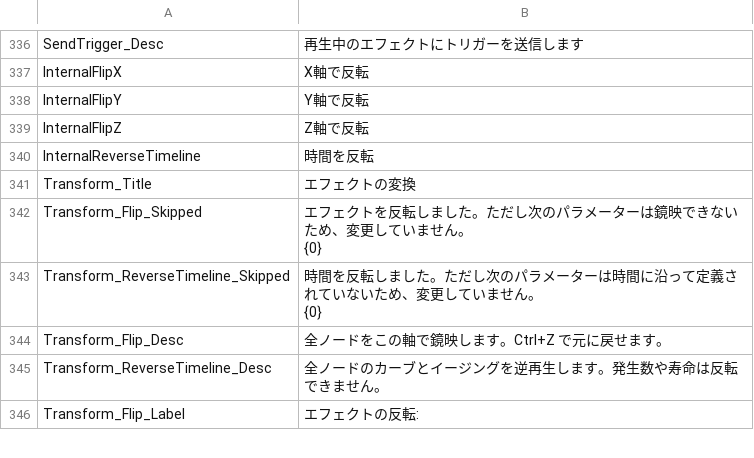
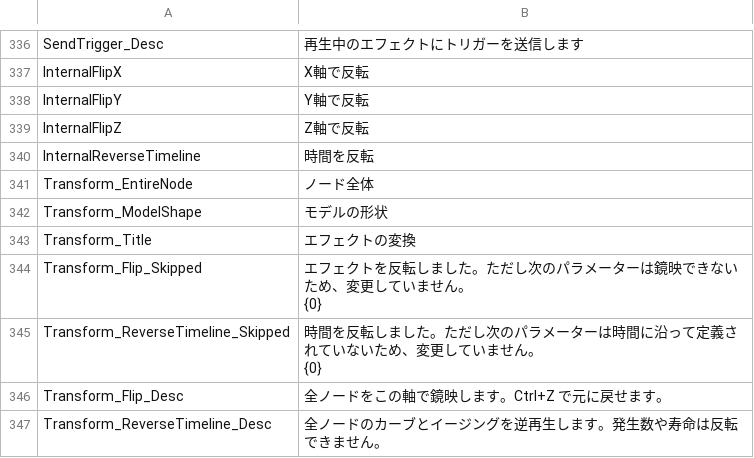
Before and after one commit to effekseer/Effekseer, a CSV file: Dev/release/resources/languages/ja/Effekseer.csv, drawn as a sheet; only a part is shown, gaps mark what is left out; the shorter side is filled out with more unchanged rows.

Commit message:
Report what the effect flip cannot mirror, and add a preview-only flip
The flip rewrites node parameters, so anything that rewrite cannot reach
was left unmirrored without a word. The results dialog now names values
driven by expressions, GPU particle nodes, and model renderers, whose
meshes keep their original handedness. The middle point of three-point
easing is now mirrored along with its ends.

To see how a mirrored effect looks without changing its data, the
Behavior panel gains Preview flip X, Y and Z. They pass straight to the
runtime's Manager::SetEffectFlip, apply to effects that are already
playing, and are not saved into the effect.

swig is not installed here, so the bindings for the three new
ViewerEffectBehavior fields were written by hand, copied from the
generated code for TriggerInput3. Regenerate with gen_swig.bat if the
output differs.

```diff
--- a/Dev/release/resources/languages/ja/Effekseer.csv
+++ b/Dev/release/resources/languages/ja/Effekseer.csv
@@ -359,2 +359,4 @@ InternalFlipZ,Z軸で反転
 InternalReverseTimeline,時間を反転
+Transform_EntireNode,ノード全体
+Transform_ModelShape,モデルの形状
 Transform_Title,エフェクトの変換
```
Also changed, not shown: Dev/release/resources/languages/en/Effekseer.csv, Dev/release/resources/languages/es/Effekseer.csv, 18 other files.
